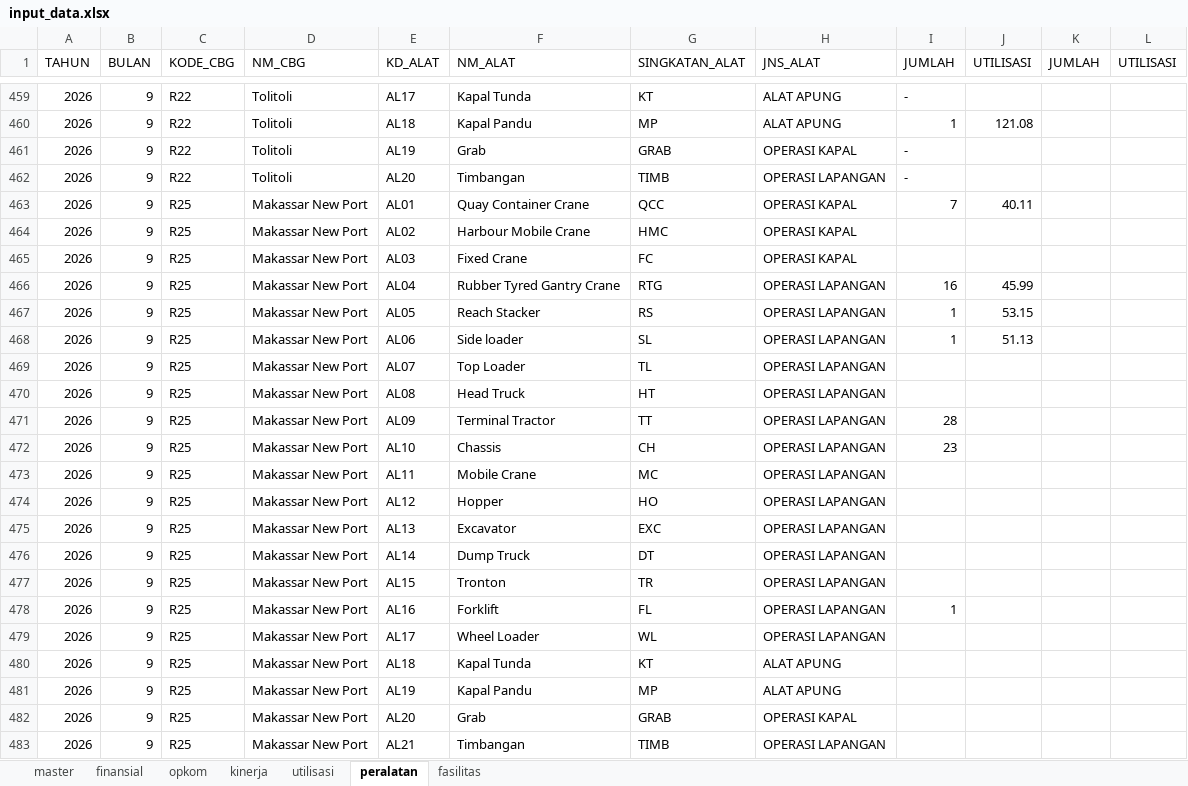
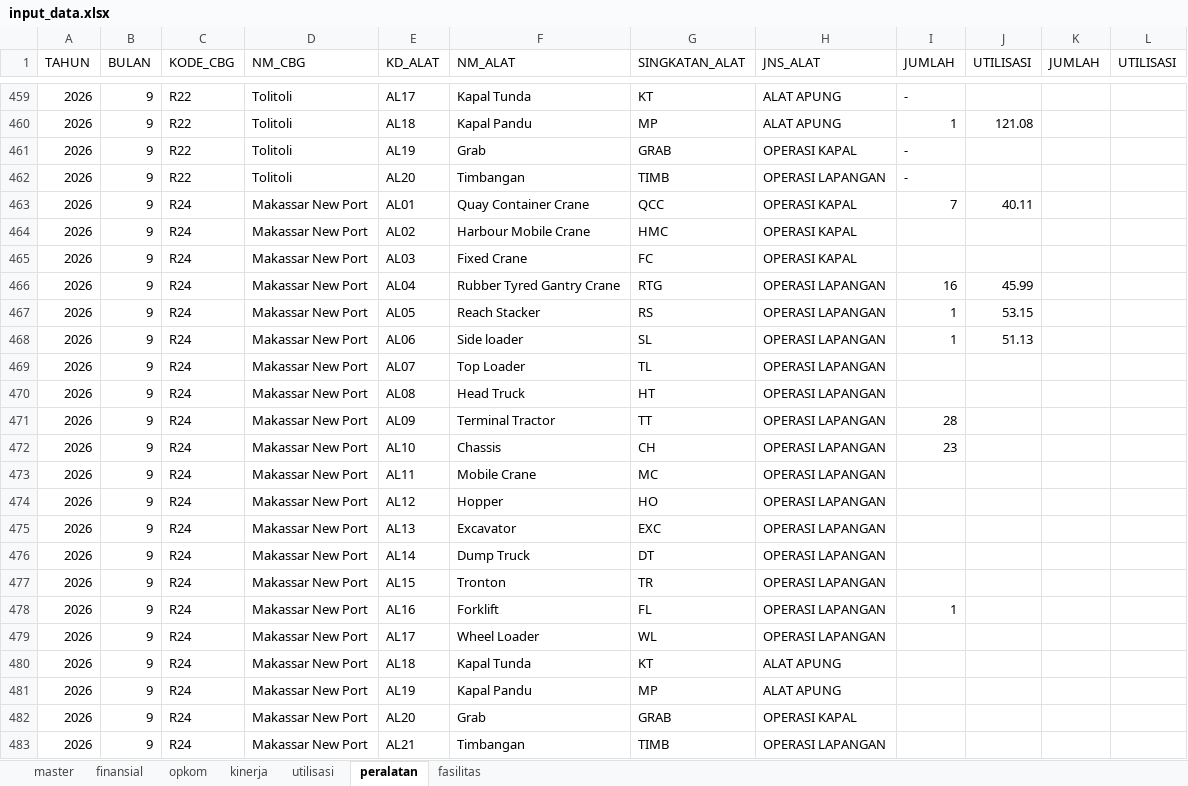
Before and after one commit to vainschan-cmd/dashboardR4, an Excel workbook: data/input_data.xlsx, sheet peralatan, drawn as a sheet; only a part is shown, gaps mark what is left out; values as stored, in another font and other column widths than the file's, no borders; the diff names each change by its address in the sheet, - before the commit and + after, or states it on an @@ line.

```diff
--- a/data/input_data.xlsx (sheet peralatan)
+++ b/data/input_data.xlsx (sheet peralatan)
-C463:C483 (KODE_CBG): R25
+C463:C483 (KODE_CBG): R24
```
Also changed, not shown: sheet opkom, 6 other files.
